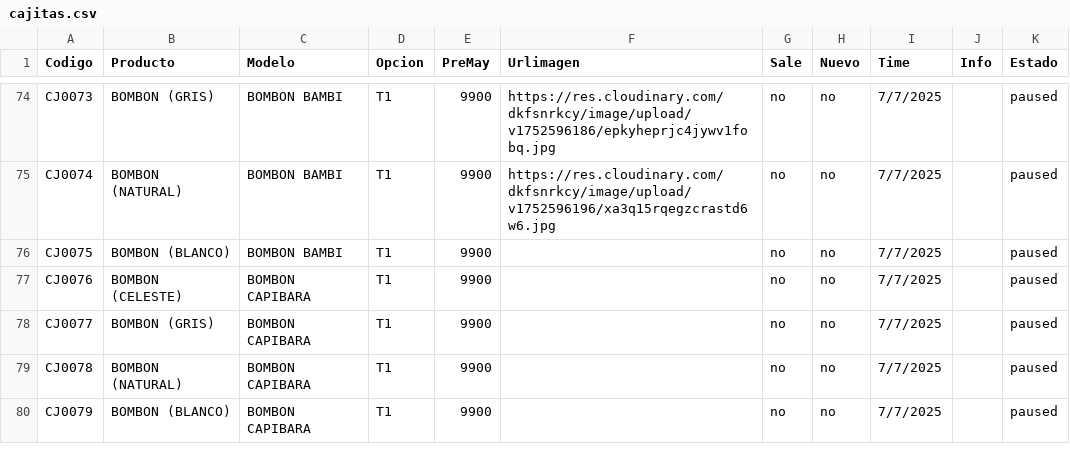
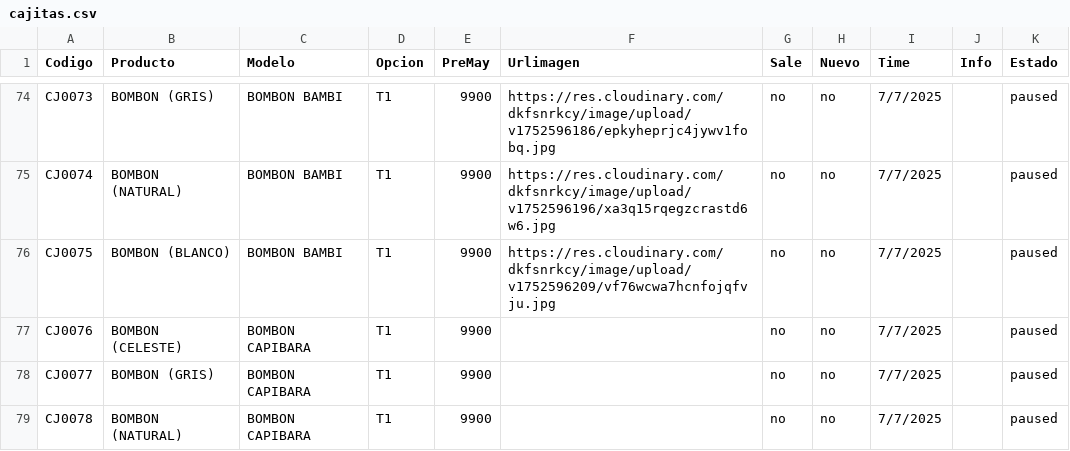
Before and after one commit to Balcaz/verificador-csv, a CSV file: cajitas.csv, drawn as a sheet; only a part is shown, gaps mark what is left out; the shorter side is filled out with more unchanged rows.

Commit message:
Actualizo cajitas.csv desde UI

```diff
--- a/cajitas.csv
+++ b/cajitas.csv
@@ -75,3 +75,3 @@ CJ0073;BOMBON (GRIS);BOMBON BAMBI;T1;9900;https://res.cloudinary.com/dkfsnrkcy/i
 CJ0074;BOMBON (NATURAL);BOMBON BAMBI;T1;9900;https://res.cloudinary.com/dkfsnrkcy/image/upload/v1752596196/xa3q15rqegzcrastd6w6.jpg;no;no;7/7/2025;;paused;
-CJ0075;BOMBON (BLANCO);BOMBON BAMBI;T1;9900;;no;no;7/7/2025;;paused;
+CJ0075;BOMBON (BLANCO);BOMBON BAMBI;T1;9900;https://res.cloudinary.com/dkfsnrkcy/image/upload/v1752596209/vf76wcwa7hcnfojqfvju.jpg;no;no;7/7/2025;;paused;
 CJ0076;BOMBON (CELESTE);BOMBON CAPIBARA;T1;9900;;no;no;7/7/2025;;paused;
```
